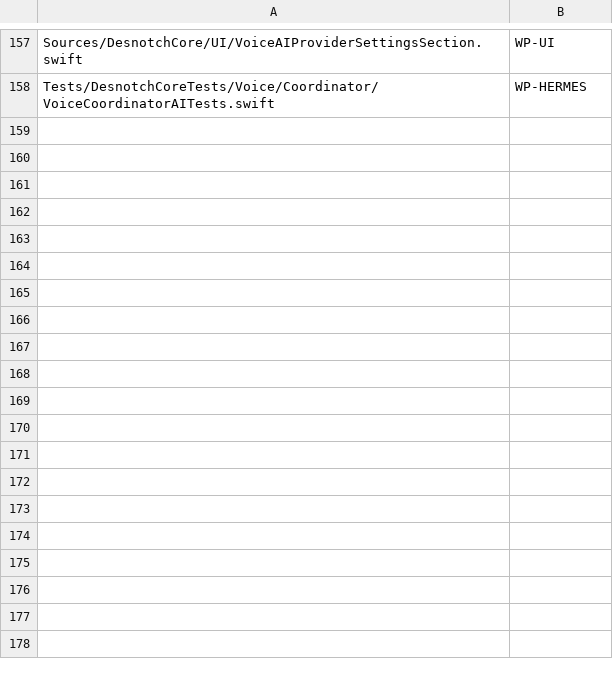
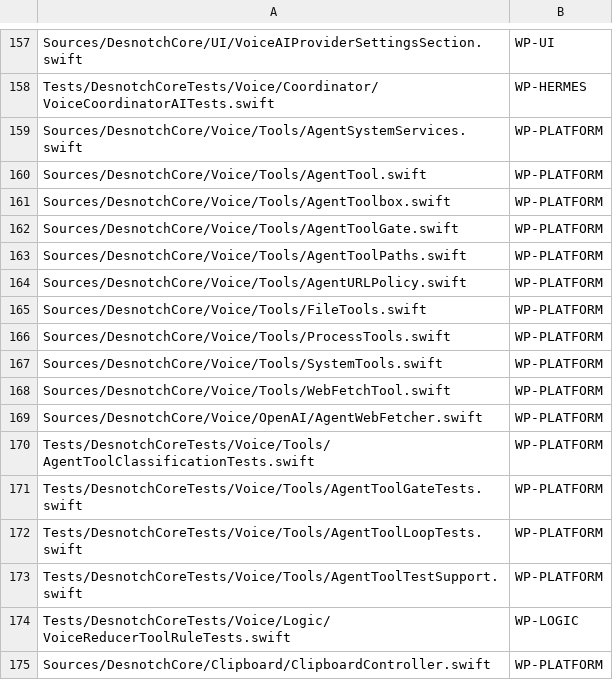
Before and after one commit to Veyal/desnotch, a TSV file: scripts/voice-harness/ownership.tsv, drawn as a sheet; only a part is shown, gaps mark what is left out.

Commit message:
feat(voice): let the provider agent control this mac behind tiers
Opt-in "Let the agent control this Mac" (voiceAgentToolsEnabled, off by
default, OpenAI-compatible and Claude answers only) offers a v1 tool
catalog to the answers model. desnotch runs every tool in-process, so
each call is classified before it starts:

- T0/T1 run with a step chip (T1 rate-limited): open_app, open_url,
  media_control, set_volume, focus_timer, get_system_info, list_dir,
  read_file, search_files, clipboard_write, web_fetch.
- T2 waits for the hold-to-approve agent card with the exact command,
  path or URL (redacted and blocked in Privacy mode): write_file,
  run_shell, run_applescript, run_shortcut, clipboard_read, volume
  above 70%, URLs that can carry data out, reads outside home.
- T3/T4 and unknown tools never run (R84): network egress, flagged
  constructs and protected paths via the shared CommandRiskScanner.

Processes run through SubprocessRunner (own group, sanitized env,
scratch cwd, 30 s, 16 KB) and die with the turn on Stop. Tool output
is fenced as untrusted; the audit gets metadata only. Adds R82t/R84t/
R85t, the Apple Events usage string and entitlement, and docs.

```diff
--- a/scripts/voice-harness/ownership.tsv
+++ b/scripts/voice-harness/ownership.tsv
@@ -158 +158,18 @@ Sources/DesnotchCore/UI/VoiceAIProviderSettingsSection.swift	WP-UI
 Tests/DesnotchCoreTests/Voice/Coordinator/VoiceCoordinatorAITests.swift	WP-HERMES
+Sources/DesnotchCore/Voice/Tools/AgentSystemServices.swift	WP-PLATFORM
+Sources/DesnotchCore/Voice/Tools/AgentTool.swift	WP-PLATFORM
+Sources/DesnotchCore/Voice/Tools/AgentToolbox.swift	WP-PLATFORM
+Sources/DesnotchCore/Voice/Tools/AgentToolGate.swift	WP-PLATFORM
+Sources/DesnotchCore/Voice/Tools/AgentToolPaths.swift	WP-PLATFORM
+Sources/DesnotchCore/Voice/Tools/AgentURLPolicy.swift	WP-PLATFORM
+Sources/DesnotchCore/Voice/Tools/FileTools.swift	WP-PLATFORM
+Sources/DesnotchCore/Voice/Tools/ProcessTools.swift	WP-PLATFORM
+Sources/DesnotchCore/Voice/Tools/SystemTools.swift	WP-PLATFORM
+Sources/DesnotchCore/Voice/Tools/WebFetchTool.swift	WP-PLATFORM
+Sources/DesnotchCore/Voice/OpenAI/AgentWebFetcher.swift	WP-PLATFORM
+Tests/DesnotchCoreTests/Voice/Tools/AgentToolClassificationTests.swift	WP-PLATFORM
+Tests/DesnotchCoreTests/Voice/Tools/AgentToolGateTests.swift	WP-PLATFORM
+Tests/DesnotchCoreTests/Voice/Tools/AgentToolLoopTests.swift	WP-PLATFORM
+Tests/DesnotchCoreTests/Voice/Tools/AgentToolTestSupport.swift	WP-PLATFORM
+Tests/DesnotchCoreTests/Voice/Logic/VoiceReducerToolRuleTests.swift	WP-LOGIC
+Sources/DesnotchCore/Clipboard/ClipboardController.swift	WP-PLATFORM
```
Also changed, not shown: 38 other files.
